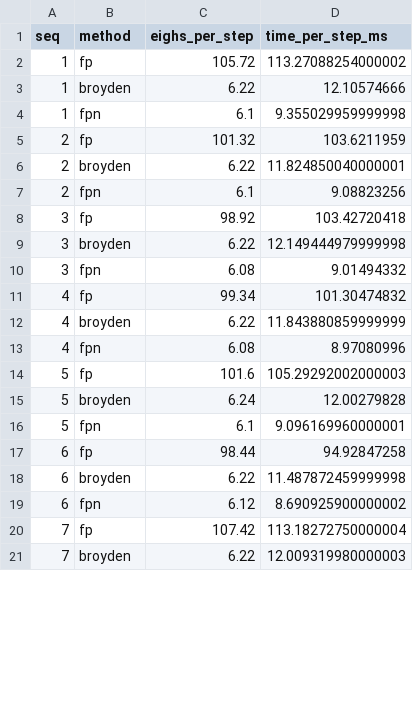
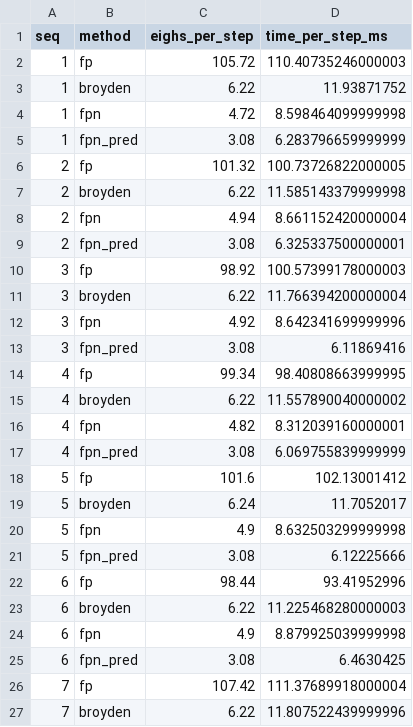
Before and after one commit to reinhardhansen/GFT, a CSV file: results/warm.csv, drawn as a sheet; only a part is shown; the diff covers the shown part only.

```diff
--- a/results/warm.csv
+++ b/results/warm.csv
@@ -1,21 +1,27 @@
 seq,method,eighs_per_step,time_per_step_ms
-1,fp,105.72,113.27088254000002
-1,broyden,6.22,12.10574666
-1,fpn,6.1,9.355029959999998
-2,fp,101.32,103.6211959
-2,broyden,6.22,11.824850040000001
-2,fpn,6.1,9.08823256
-3,fp,98.92,103.42720418
-3,broyden,6.22,12.149444979999998
-3,fpn,6.08,9.01494332
-4,fp,99.34,101.30474832
-4,broyden,6.22,11.843880859999999
-4,fpn,6.08,8.97080996
-5,fp,101.6,105.29292002000003
-5,broyden,6.24,12.00279828
-5,fpn,6.1,9.096169960000001
-6,fp,98.44,94.92847258
-6,broyden,6.22,11.487872459999998
-6,fpn,6.12,8.690925900000002
-7,fp,107.42,113.18272750000004
-7,broyden,6.22,12.009319980000003
+1,fp,105.72,110.40735246000003
+1,broyden,6.22,11.93871752
+1,fpn,4.72,8.598464099999998
+1,fpn_pred,3.08,6.283796659999999
+2,fp,101.32,100.73726822000005
+2,broyden,6.22,11.585143379999998
+2,fpn,4.94,8.661152420000004
+2,fpn_pred,3.08,6.325337500000001
+3,fp,98.92,100.57399178000003
+3,broyden,6.22,11.766394200000004
+3,fpn,4.92,8.642341699999996
+3,fpn_pred,3.08,6.11869416
+4,fp,99.34,98.40808663999995
+4,broyden,6.22,11.557890040000002
+4,fpn,4.82,8.312039160000001
+4,fpn_pred,3.08,6.069755839999999
+5,fp,101.6,102.13001412
+5,broyden,6.24,11.7052017
+5,fpn,4.9,8.632503299999998
+5,fpn_pred,3.08,6.12225666
+6,fp,98.44,93.41952996
+6,broyden,6.22,11.225468280000003
+6,fpn,4.9,8.879925039999998
+6,fpn_pred,3.08,6.4630425
+7,fp,107.42,111.37689918000004
+7,broyden,6.22,11.807522439999996
```
Also changed, not shown: 4 added rows and 14 edited cells elsewhere in this file, results/final.csv, results/hist.csv, 28 other files.
